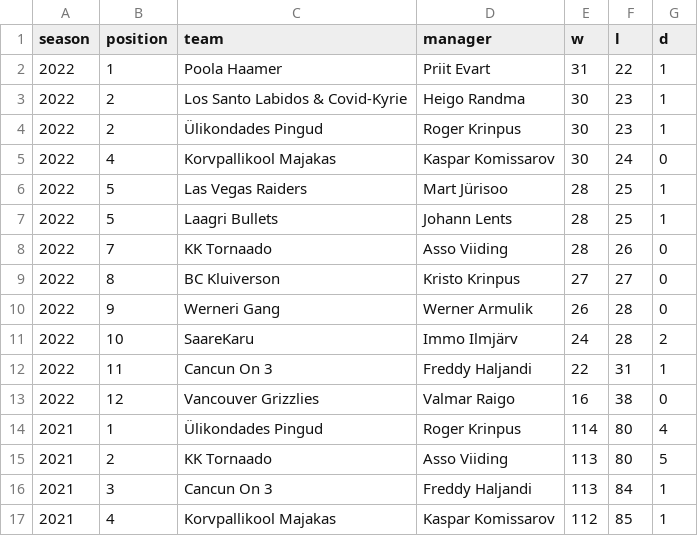
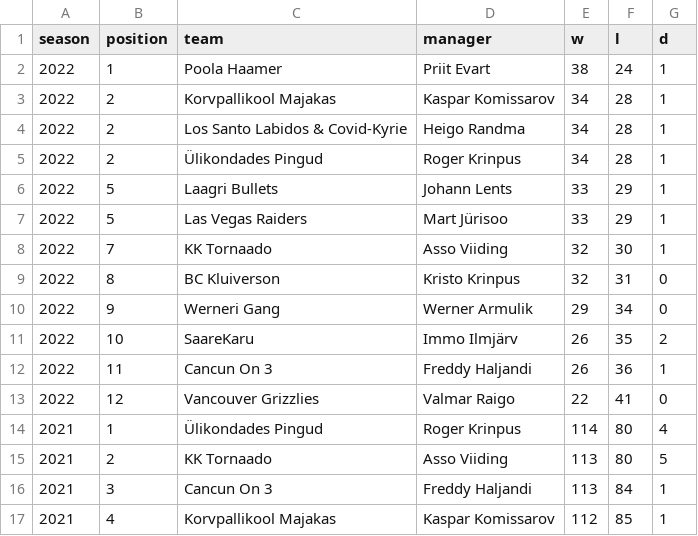
Before and after one commit to martj42/nba_fantasy, a CSV file: seasons.csv, drawn as a sheet; only a part is shown.

```diff
--- a/seasons.csv
+++ b/seasons.csv
@@ -1,14 +1,14 @@
 season,position,team,manager,w,l,d
-2022,1,Poola Haamer,Priit Evart,31,22,1
-2022,2,Los Santo Labidos & Covid-Kyrie,Heigo Randma,30,23,1
-2022,2,Ülikondades Pingud,Roger Krinpus,30,23,1
-2022,4,Korvpallikool Majakas,Kaspar Komissarov,30,24,0
-2022,5,Las Vegas Raiders,Mart Jürisoo,28,25,1
-2022,5,Laagri Bullets,Johann Lents,28,25,1
-2022,7,KK Tornaado,Asso Viiding,28,26,0
-2022,8,BC Kluiverson,Kristo Krinpus,27,27,0
-2022,9,Werneri Gang,Werner Armulik,26,28,0
-2022,10,SaareKaru,Immo Ilmjärv,24,28,2
-2022,11,Cancun On 3,Freddy Haljandi,22,31,1
-2022,12,Vancouver Grizzlies,Valmar Raigo,16,38,0
+2022,1,Poola Haamer,Priit Evart,38,24,1
+2022,2,Korvpallikool Majakas,Kaspar Komissarov,34,28,1
+2022,2,Los Santo Labidos & Covid-Kyrie,Heigo Randma,34,28,1
+2022,2,Ülikondades Pingud,Roger Krinpus,34,28,1
+2022,5,Laagri Bullets,Johann Lents,33,29,1
+2022,5,Las Vegas Raiders,Mart Jürisoo,33,29,1
+2022,7,KK Tornaado,Asso Viiding,32,30,1
+2022,8,BC Kluiverson,Kristo Krinpus,32,31,0
+2022,9,Werneri Gang,Werner Armulik,29,34,0
+2022,10,SaareKaru,Immo Ilmjärv,26,35,2
+2022,11,Cancun On 3,Freddy Haljandi,26,36,1
+2022,12,Vancouver Grizzlies,Valmar Raigo,22,41,0
 2021,1,Ülikondades Pingud,Roger Krinpus,114,80,4
```
Also changed, not shown: 2 other files.
